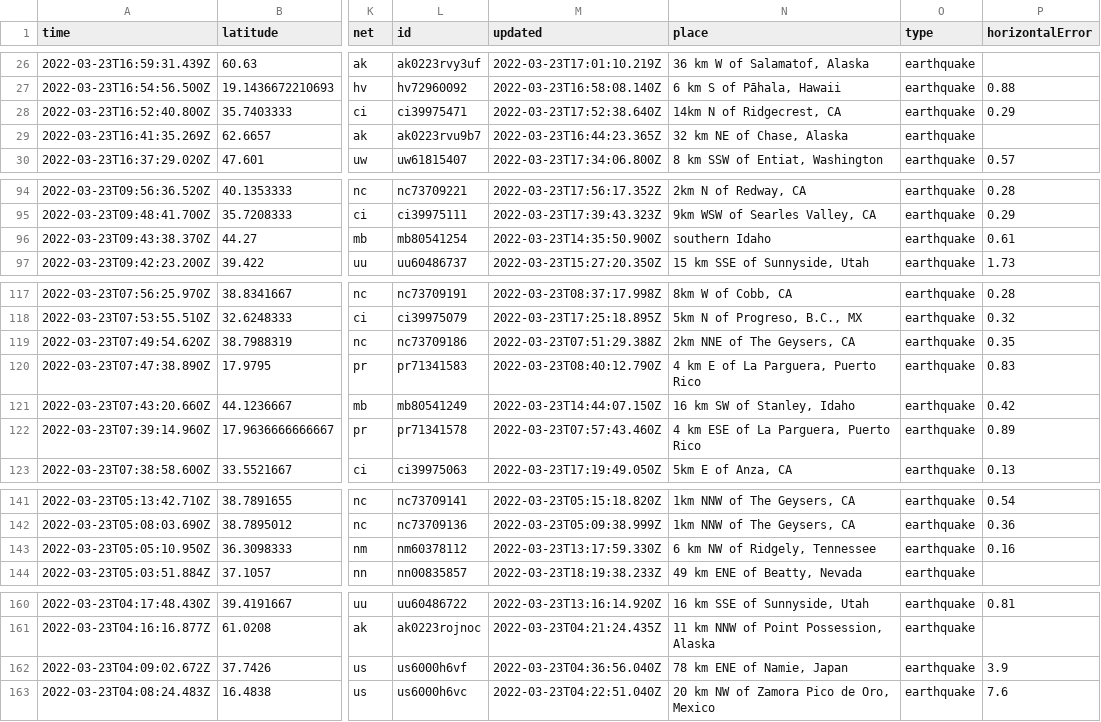
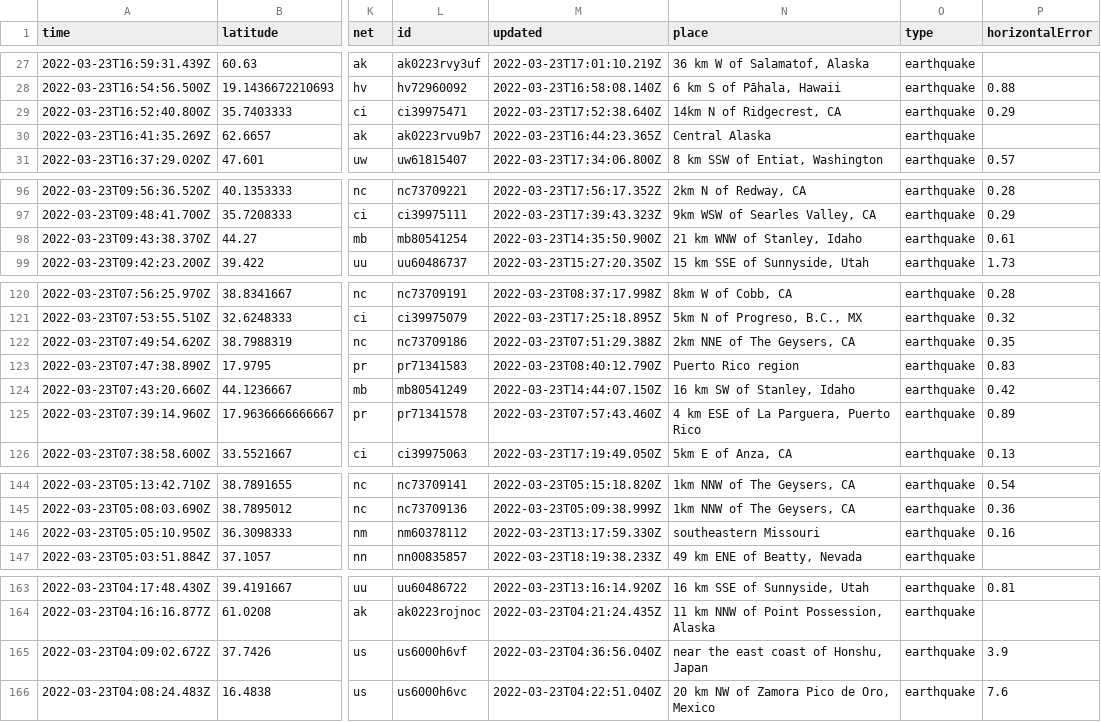
Before and after one commit to pbock/nicar22-github-actions, a CSV file: usgs_current.csv, drawn as a sheet; only a part is shown, gaps mark what is left out; addresses are those after the commit; the diff covers the shown part only; the diff names each change by its address in the sheet, - before the commit and + after, or states it on an @@ line.

```diff
--- a/usgs_current.csv
+++ b/usgs_current.csv
-N30 (place): 32 km NE of Chase, Alaska
+N30 (place): Central Alaska
-N98 (place): southern Idaho
+N98 (place): 21 km WNW of Stanley, Idaho
-N123 (place): 4 km E of La Parguera, Puerto Rico
+N123 (place): Puerto Rico region
-N146 (place): 6 km NW of Ridgely, Tennessee
+N146 (place): southeastern Missouri
-N165 (place): 78 km ENE of Namie, Japan
+N165 (place): near the east coast of Honshu, Japan
```
Also changed, not shown: 3 added rows and 7 edited cells elsewhere in this file, usgs_main.csv.
